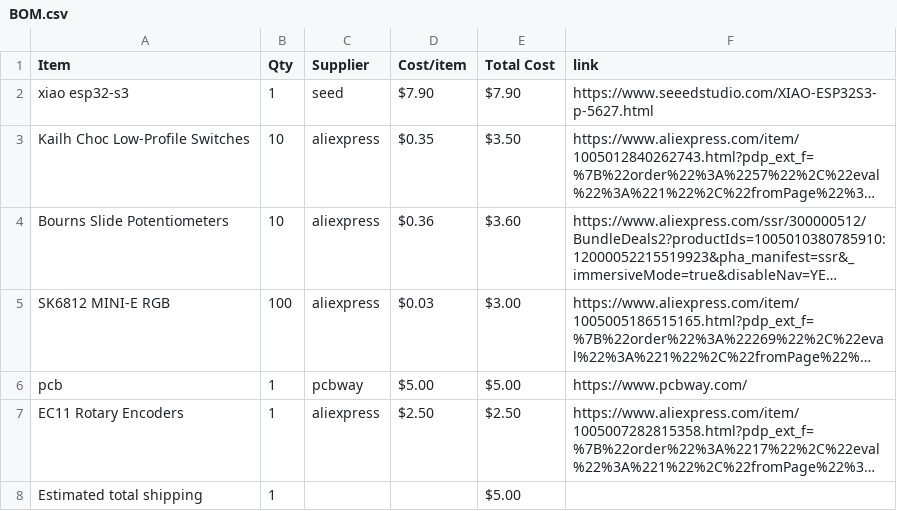
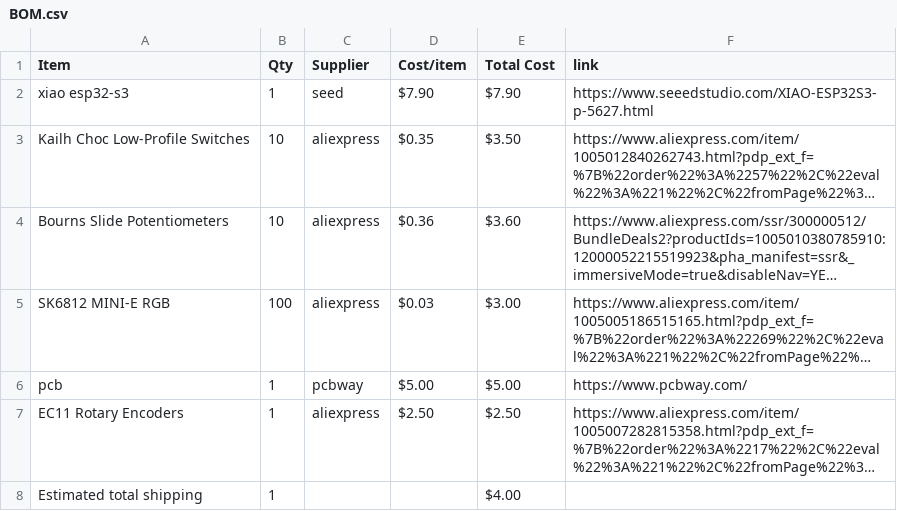
Before and after one commit to HarrisY882/MIDI-Keyboard, a CSV file: BOM.csv, drawn as a sheet; long unchanged cells end in …; the diff names each change by its address in the sheet, - before the commit and + after, or states it on an @@ line.

Commit message:
Sync Midi Keyboard from Half Life

```diff
--- a/BOM.csv
+++ b/BOM.csv
-E8 (Total Cost): $5.00
+E8 (Total Cost): $4.00
```
